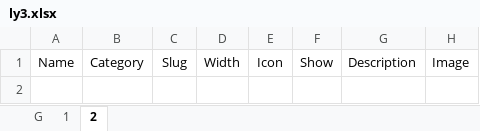
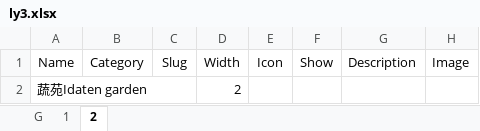
Before and after one commit to Fovir-GitHub/xmum-map, an Excel workbook: src/data/ly3.xlsx, sheet 2, drawn as a sheet; values as stored, in another font and other column widths than the file's, no borders; the diff names each change by its address in the sheet, - before the commit and + after, or states it on an @@ line.

Commit message:
chore: Add LY3 data file.

```diff
--- a/src/data/ly3.xlsx (sheet 2)
+++ b/src/data/ly3.xlsx (sheet 2)
+row 2: 蔬苑Idaten garden |  |  | 2
```
